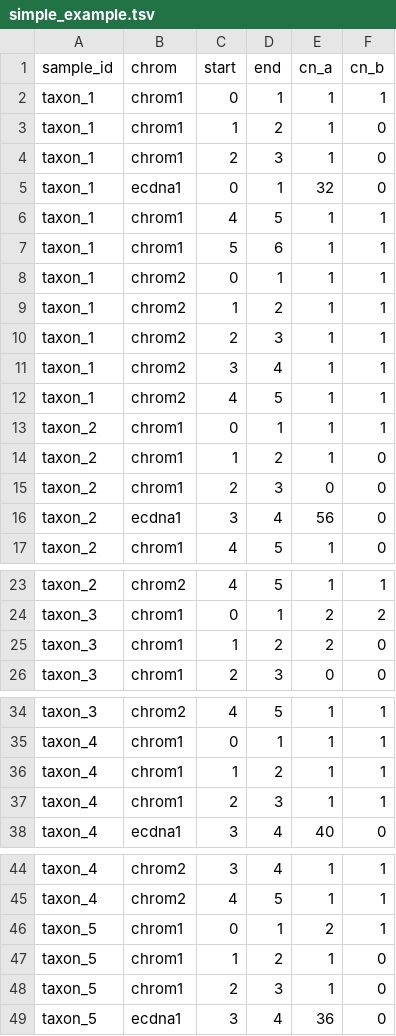
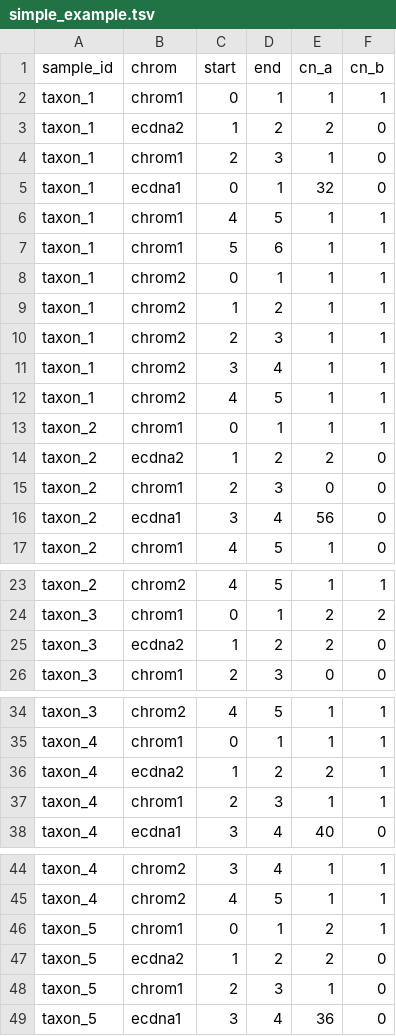
Before and after one commit to ICCB-Cologne/medicc2, a TSV file: examples/simple_example_ecDNA/simple_example.tsv, drawn as a sheet; only a part is shown, gaps mark what is left out.

Commit message:
bug fix: copy number profile plot now supports multiple ecdna segments

```diff
--- a/examples/simple_example_ecDNA/simple_example.tsv
+++ b/examples/simple_example_ecDNA/simple_example.tsv
@@ -2,3 +2,3 @@ sample_id	chrom	start	end	cn_a	cn_b
 taxon_1	chrom1	0	1	1	1
-taxon_1	chrom1	1	2	1	0
+taxon_1	ecdna2	1	2	2	0
 taxon_1	chrom1	2	3	1	0
@@ -13,3 +13,3 @@ taxon_1	chrom2	4	5	1	1
 taxon_2	chrom1	0	1	1	1
-taxon_2	chrom1	1	2	1	0
+taxon_2	ecdna2	1	2	2	0
 taxon_2	chrom1	2	3	0	0
@@ -24,3 +24,3 @@ taxon_2	chrom2	4	5	1	1
 taxon_3	chrom1	0	1	2	2
-taxon_3	chrom1	1	2	2	0
+taxon_3	ecdna2	1	2	2	0
 taxon_3	chrom1	2	3	0	0
@@ -35,3 +35,3 @@ taxon_3	chrom2	4	5	1	1
 taxon_4	chrom1	0	1	1	1
-taxon_4	chrom1	1	2	1	1
+taxon_4	ecdna2	1	2	2	1
 taxon_4	chrom1	2	3	1	1
@@ -46,3 +46,3 @@ taxon_4	chrom2	4	5	1	1
 taxon_5	chrom1	0	1	2	1
-taxon_5	chrom1	1	2	1	0
+taxon_5	ecdna2	1	2	2	0
 taxon_5	chrom1	2	3	1	0
```
Also changed, not shown: 2 other files.
